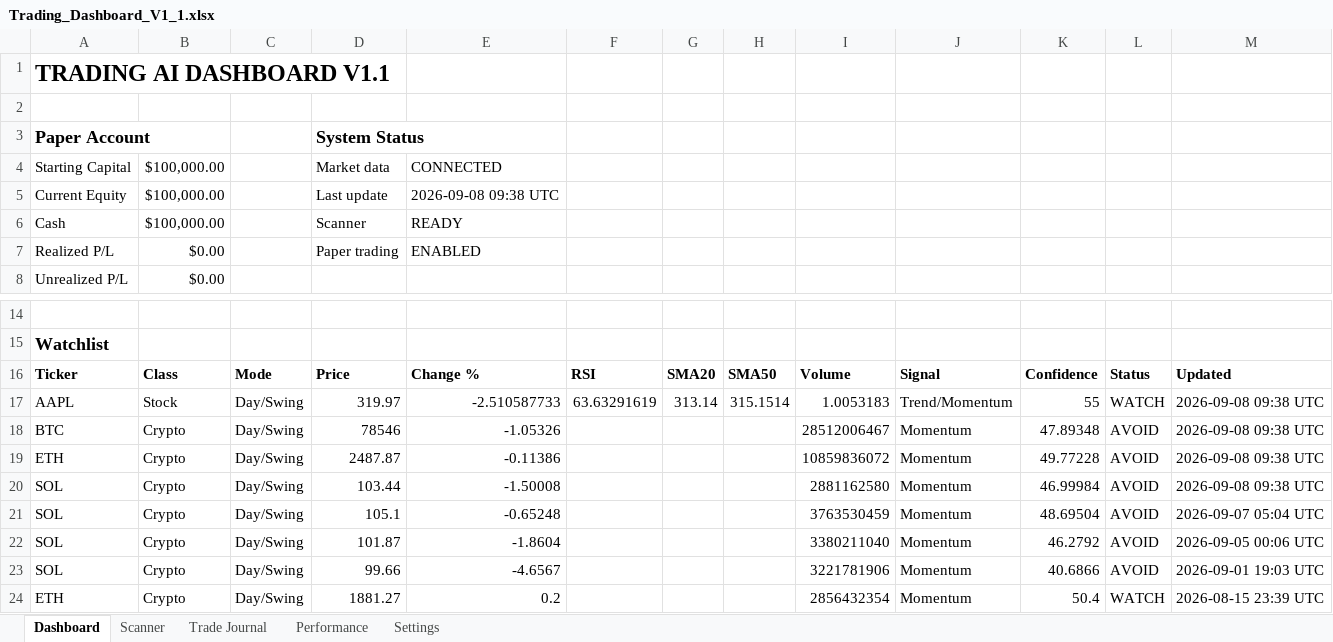
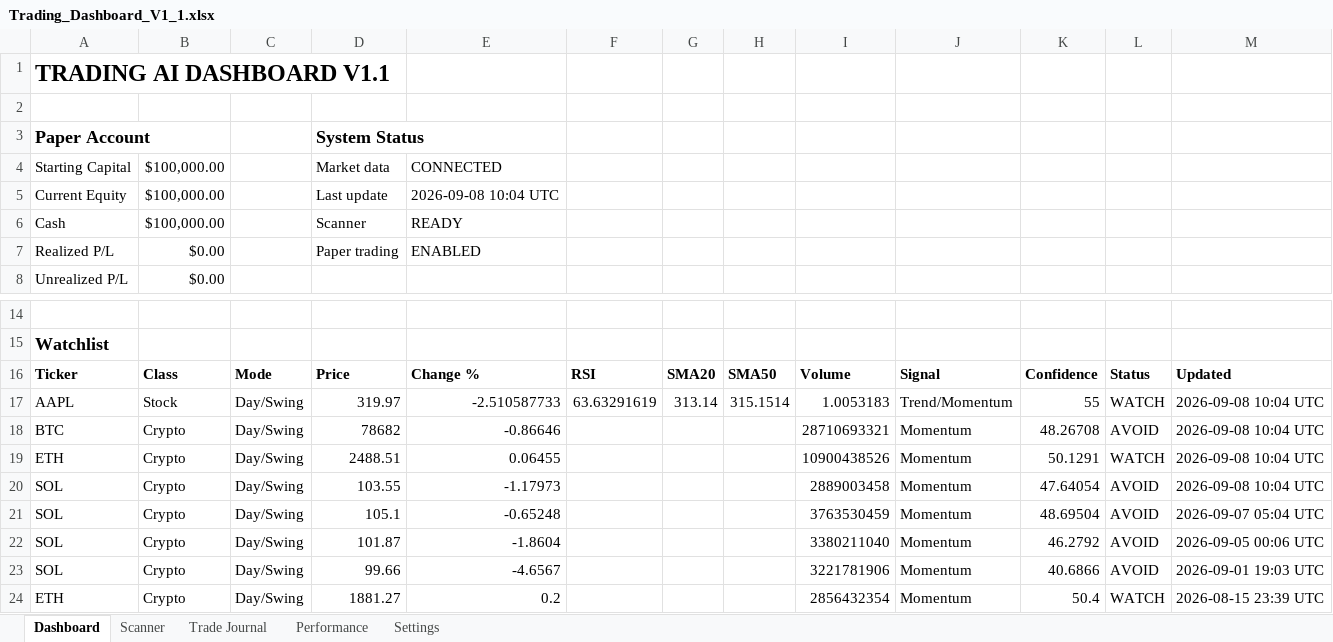
Before and after one commit to Miledy31/TRADING-AI-AGENT, an Excel workbook: Trading_Dashboard_V1_1.xlsx, sheet Dashboard, drawn as a sheet; only a part is shown, gaps mark what is left out; values as stored, in another font and other column widths than the file's, no borders; table styles not drawn; the diff names each change by its address in the sheet, - before the commit and + after, or states it on an @@ line.

```diff
--- a/Trading_Dashboard_V1_1.xlsx (sheet Dashboard)
+++ b/Trading_Dashboard_V1_1.xlsx (sheet Dashboard)
-E5: 2026-09-08 09:38 UTC
+E5: 2026-09-08 10:04 UTC
-M17:M20: 2026-09-08 09:38 UTC
+M17:M20: 2026-09-08 10:04 UTC
-D18: 78546
+D18: 78682
-E18: -1.05326
+E18: -0.86646
-I18: 28512006467
+I18: 28710693321
-K18: 47.89348
+K18: 48.26708
-D19: 2487.87
+D19: 2488.51
-E19: -0.11386
+E19: 0.06455
-I19: 10859836072
+I19: 10900438526
-K19: 49.77228
+K19: 50.1291
-L19: AVOID
+L19: WATCH
-D20: 103.44
+D20: 103.55
-E20: -1.50008
+E20: -1.17973
-I20: 2881162580
+I20: 2889003458
-K20: 46.99984
+K20: 47.64054
```
Also changed, not shown: sheet Scanner.
